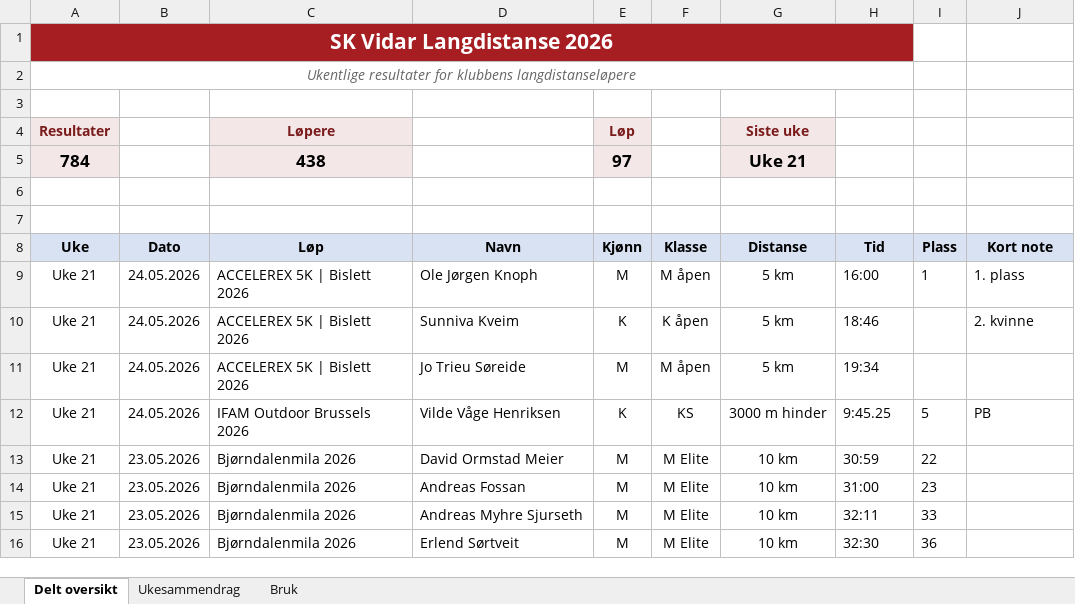
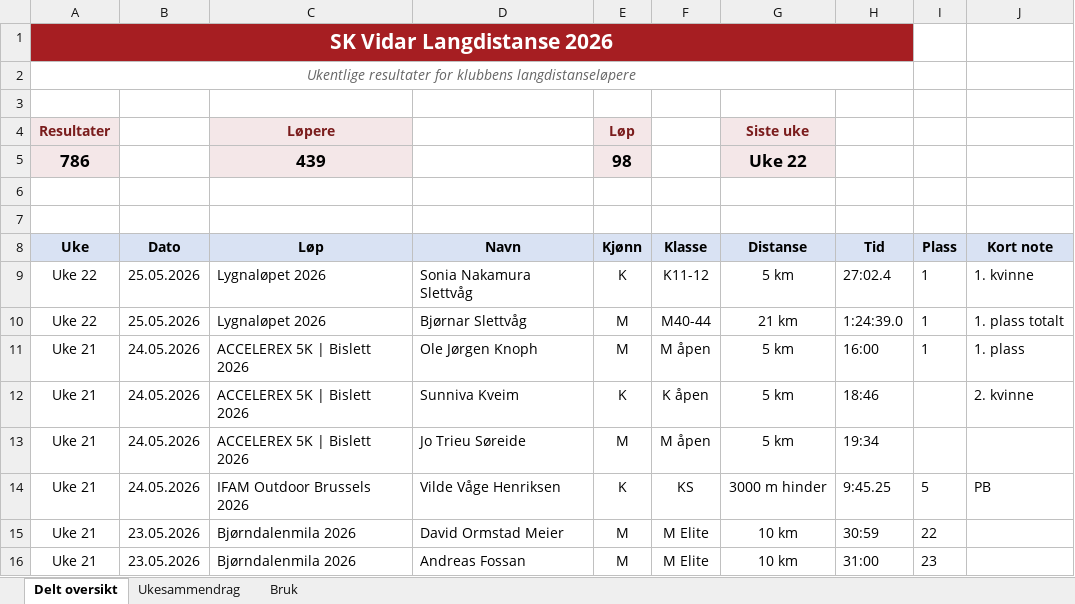
Before and after one commit to gustavByte/sk-vidar-2026-resultater, an Excel workbook: data/delt_oversikt/SK Vidar Langdistanse 2026.xlsx, sheet Delt oversikt, drawn as a sheet; only a part is shown; the shorter side is filled out with more unchanged rows; values as stored, in another font and other column widths than the file's, no borders; table styles not drawn; removed rows and columns are numbered as before the commit, all else as after; the diff names each change by its address in the sheet, - before the commit and + after, or states it on an @@ line.

```diff
--- a/data/delt_oversikt/SK Vidar Langdistanse 2026.xlsx (sheet Delt oversikt)
+++ b/data/delt_oversikt/SK Vidar Langdistanse 2026.xlsx (sheet Delt oversikt)
-row 5: 784 |  | 438 |  | 97 |  | Uke 21
+row 5: 786 |  | 439 |  | 98 |  | Uke 22
+row 9: Uke 22 | 25.05.2026 | Lygnaløpet 2026 | Sonia Nakamura Slettvåg | K | K11-12 | 5 km | 27:02.4 | 1 | 1. kvinne
+row 10: Uke 22 | 25.05.2026 | Lygnaløpet 2026 | Bjørnar Slettvåg | M | M40-44 | 21 km | 1:24:39.0 | 1 | 1. plass totalt
```
Also changed, not shown: sheet Ukesammendrag, 2 other files.
